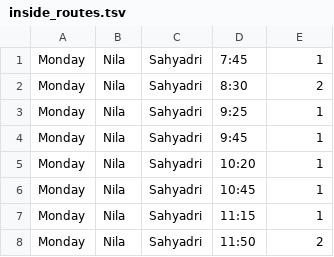
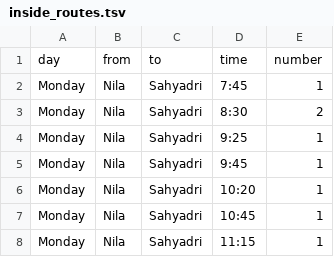
Before and after one commit to BrokenFate007/bus-route-app, a TSV file: data/inside_routes.tsv, drawn as a sheet; only a part is shown; the shorter side is filled out with more unchanged rows; the diff names each change by its address in the sheet, - before the commit and + after, or states it on an @@ line.

Commit message:
Update inside_routes.tsv

```diff
--- a/data/inside_routes.tsv
+++ b/data/inside_routes.tsv
+row 1: day | from | to | time | number
```
